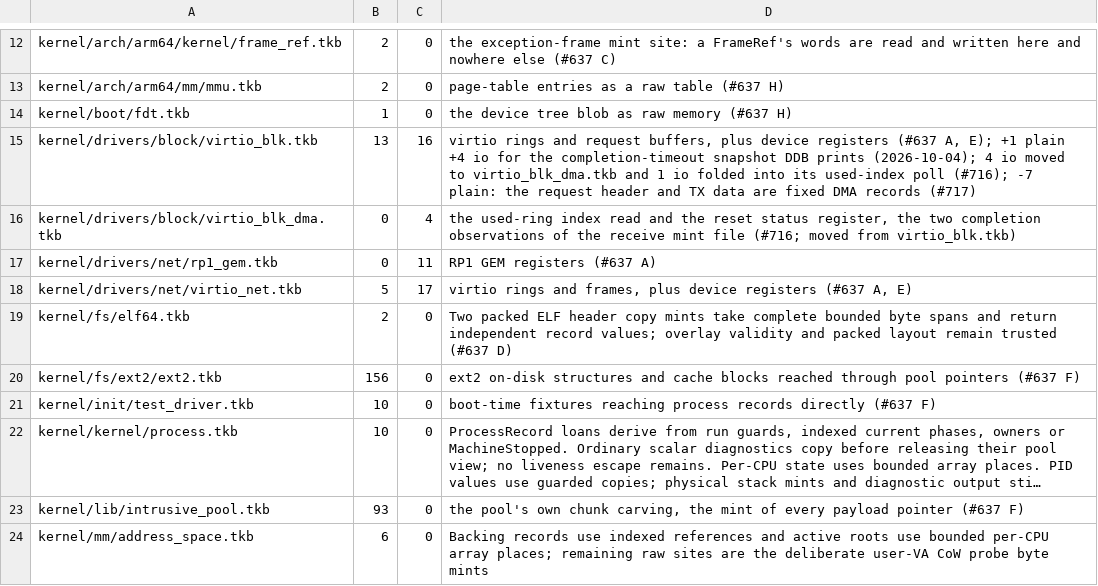
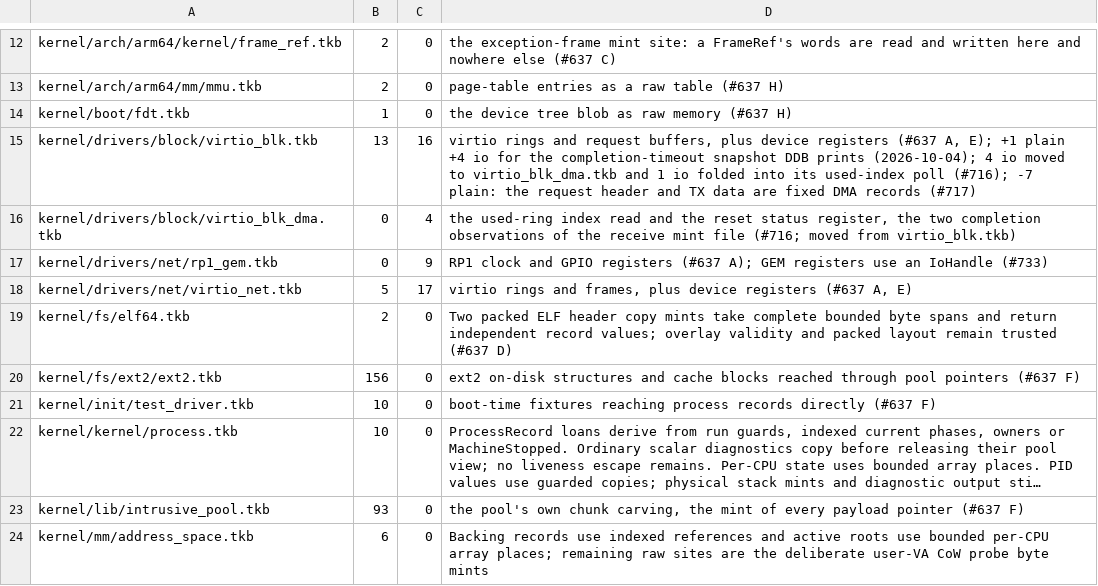
Before and after one commit to takibi-lang/takibi, a TSV file: scripts/raw_deref_budget.tsv, drawn as a sheet; only a part is shown, gaps mark what is left out; long unchanged cells end in ….

```diff
--- a/scripts/raw_deref_budget.tsv
+++ b/scripts/raw_deref_budget.tsv
@@ -16,3 +16,3 @@ kernel/drivers/block/virtio_blk.tkb	13	16	virtio rings and request buffers, plus
 kernel/drivers/block/virtio_blk_dma.tkb	0	4	the used-ring index read and the reset status register, the two completion observations of the receive mint file (#716; moved from virtio_blk.tkb)
-kernel/drivers/net/rp1_gem.tkb	0	11	RP1 GEM registers (#637 A)
+kernel/drivers/net/rp1_gem.tkb	0	9	RP1 clock and GPIO registers (#637 A); GEM registers use an IoHandle (#733)
 kernel/drivers/net/virtio_net.tkb	5	17	virtio rings and frames, plus device registers (#637 A, E)
```
Also changed, not shown: 9 other files.
